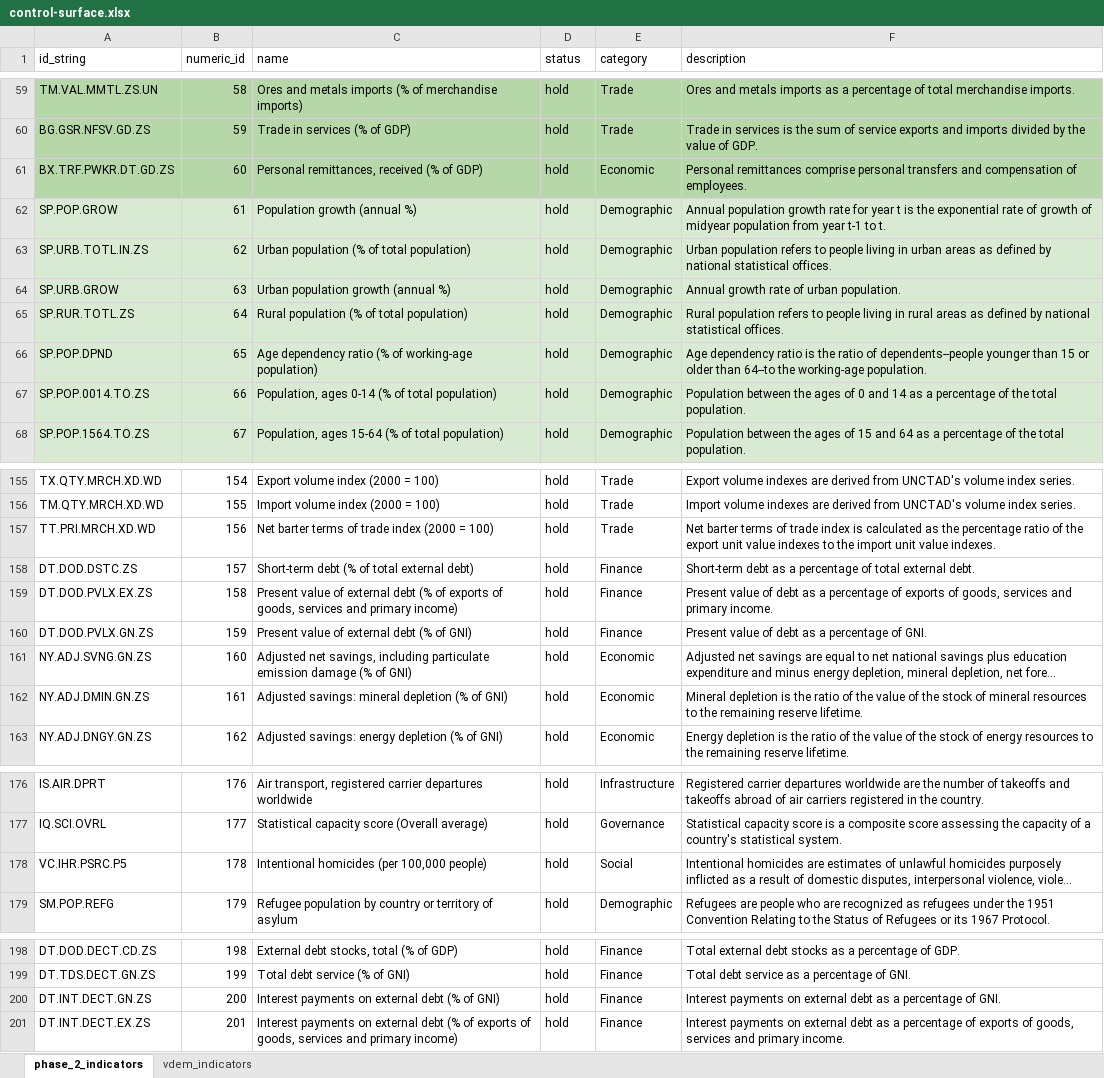
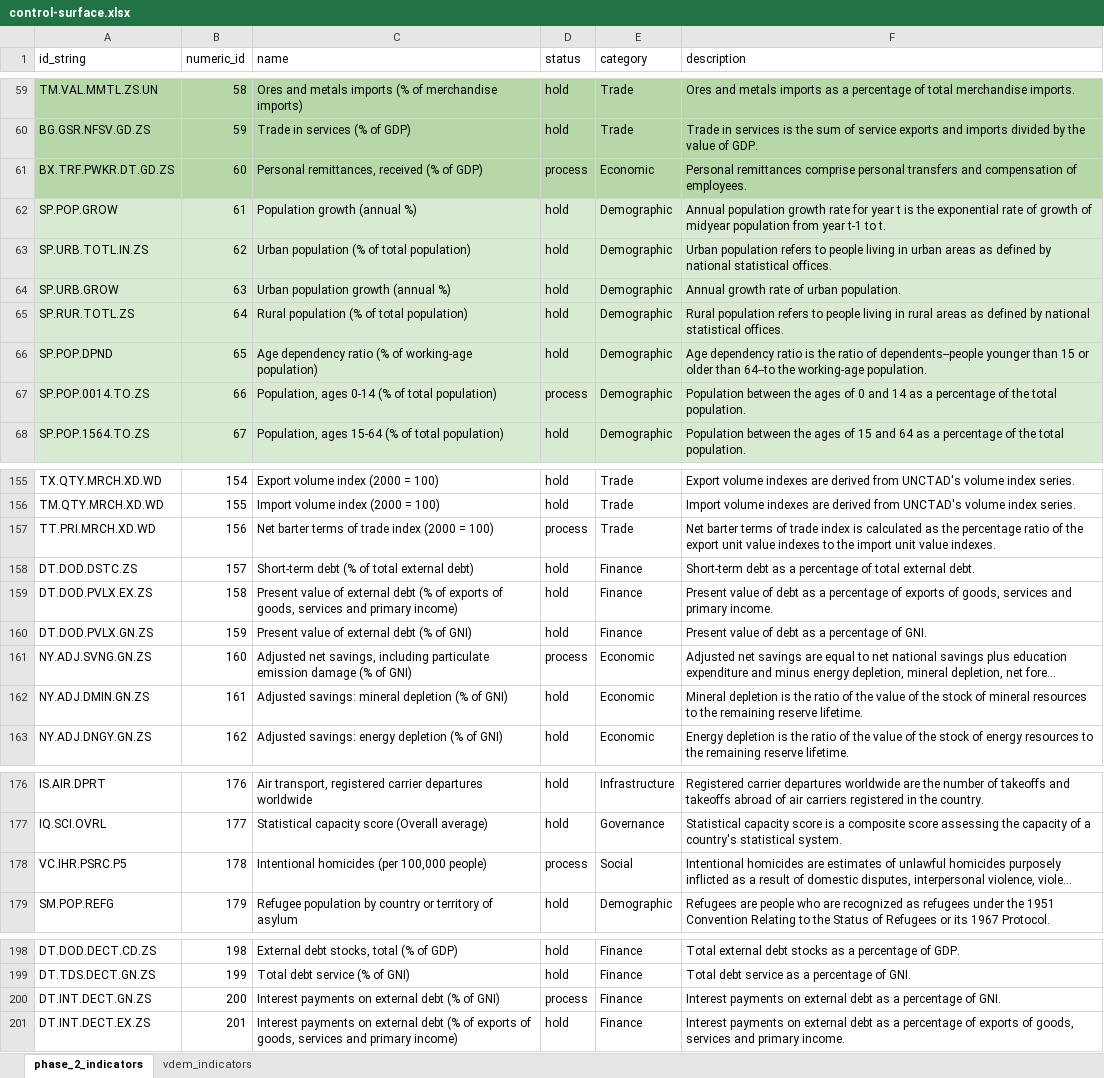
Before and after one commit to AminAlAit/qgi-6.0, an Excel workbook: indicators/control-surface.xlsx, sheet phase_2_indicators, drawn as a sheet; only a part is shown, gaps mark what is left out; long unchanged cells end in …; values as stored, in another font and other column widths than the file's, no borders; the diff covers the shown part only; the diff names each change by its address in the sheet, - before the commit and + after, or states it on an @@ line.

Commit message:
feat(registries): register the 141 selected indicators (250-run) (#67)
134 new indicators added as 'vetted' (V-Dem 45 -> VDEM_EXT, new-WB 19 -> WB_EXT,
FAOSTAT 8, UCDP 16, OWID 15, IDMC 10, UNHCR 9, ILOSTAT 8, UNDP 4); 7 existing
held-WB picks flipped hold->process in control-surface.xlsx. Selected by an
8-persona QGI panel from a 1,725 reachable CC-BY pool. validate_registry clean
(176 entries); 185 qgi-data tests pass.

```diff
--- a/indicators/control-surface.xlsx (sheet phase_2_indicators)
+++ b/indicators/control-surface.xlsx (sheet phase_2_indicators)
-D61 (status): hold
+D61 (status): process
-D67 (status): hold
+D67 (status): process
-D157 (status): hold
+D157 (status): process
-D161 (status): hold
+D161 (status): process
-D178 (status): hold
+D178 (status): process
-D200 (status): hold
+D200 (status): process
```
Also changed, not shown: 1 edited cell elsewhere in this sheet, 1 other file.
